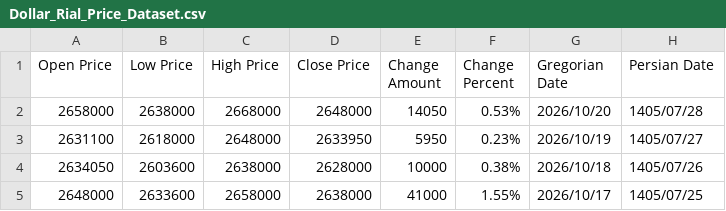
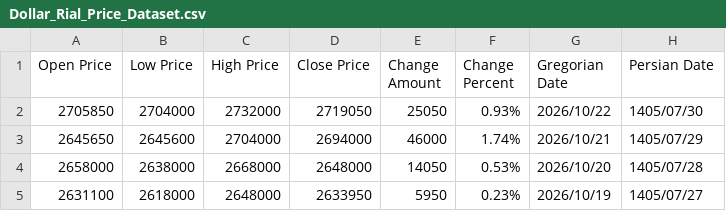
Before and after one commit to SahandNamvar/usd_irr_forecasting, a CSV file: backend/db/Dollar_Rial_Price_Dataset.csv, drawn as a sheet; only a part is shown; the shorter side is filled out with more unchanged rows.

```diff
--- a/backend/db/Dollar_Rial_Price_Dataset.csv
+++ b/backend/db/Dollar_Rial_Price_Dataset.csv
@@ -1,2 +1,4 @@
 Open Price,Low Price,High Price,Close Price,Change Amount,Change Percent,Gregorian Date,Persian Date
+2705850,2704000,2732000,2719050,25050,0.93%,2026/10/22,1405/07/30
+2645650,2645600,2704000,2694000,46000,1.74%,2026/10/21,1405/07/29
 2658000,2638000,2668000,2648000,14050,0.53%,2026/10/20,1405/07/28
```
Also changed, not shown: 2 other files.
